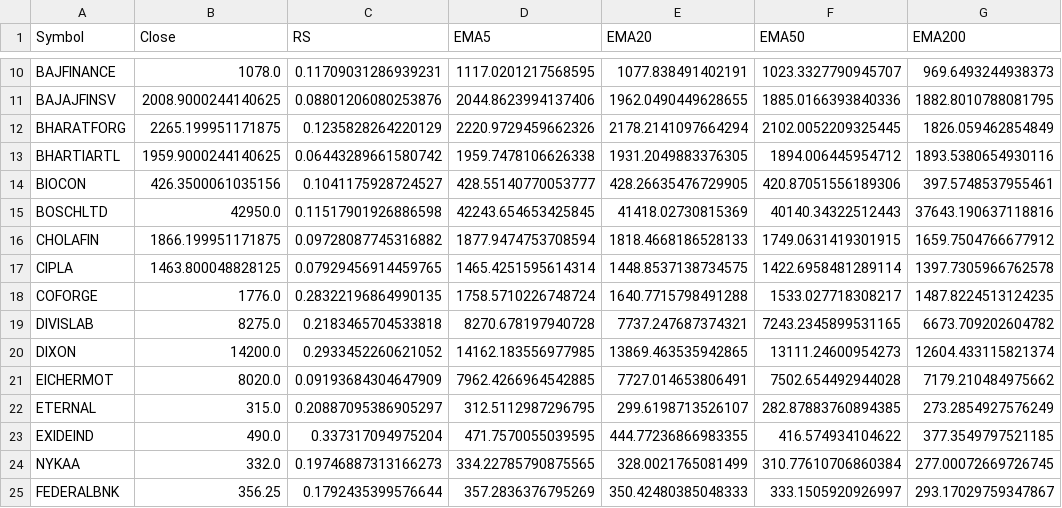
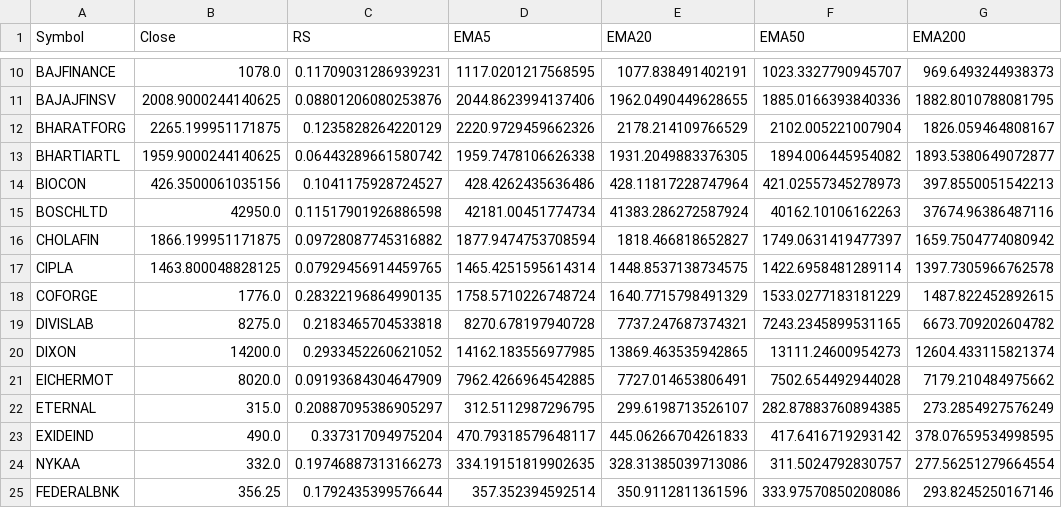
Before and after one commit to mahidhar1999/Stock_Scanner, a CSV file: all_stocks_filtered.csv, drawn as a sheet; only a part is shown, gaps mark what is left out; the diff covers the shown part only; the diff names each change by its address in the sheet, - before the commit and + after, or states it on an @@ line.

```diff
--- a/all_stocks_filtered.csv
+++ b/all_stocks_filtered.csv
-E12 (EMA20): 2178.2141097664294
+E12 (EMA20): 2178.214109766529
-F12 (EMA50): 2102.0052209325445
+F12 (EMA50): 2102.005221007904
-G12 (EMA200): 1826.059462854849
+G12 (EMA200): 1826.059464808167
-F13 (EMA50): 1894.006445954712
+F13 (EMA50): 1894.006445954082
-G13 (EMA200): 1893.5380654930116
+G13 (EMA200): 1893.5380649072877
-D14 (EMA5): 428.55140770053777
+D14 (EMA5): 428.4262435636486
-E14 (EMA20): 428.26635476729905
+E14 (EMA20): 428.11817228747964
-F14 (EMA50): 420.87051556189306
+F14 (EMA50): 421.02557345278973
-G14 (EMA200): 397.5748537955461
+G14 (EMA200): 397.8550051542213
-D15 (EMA5): 42243.654653425845
+D15 (EMA5): 42181.00451774734
-E15 (EMA20): 41418.02730815369
+E15 (EMA20): 41383.286272587924
-F15 (EMA50): 40140.34322512443
+F15 (EMA50): 40162.10106162263
-G15 (EMA200): 37643.190637118816
+G15 (EMA200): 37674.96386487116
-E16 (EMA20): 1818.4668186528133
+E16 (EMA20): 1818.466818652827
-F16 (EMA50): 1749.0631419301915
+F16 (EMA50): 1749.0631419477397
-G16 (EMA200): 1659.7504766677912
+G16 (EMA200): 1659.7504774080942
-E18 (EMA20): 1640.7715798491288
+E18 (EMA20): 1640.7715798491329
-F18 (EMA50): 1533.027718308217
+F18 (EMA50): 1533.0277183181229
-G18 (EMA200): 1487.8224513124235
+G18 (EMA200): 1487.822452892615
-D23 (EMA5): 471.7570055039595
+D23 (EMA5): 470.79318579648117
-E23 (EMA20): 444.77236866983355
+E23 (EMA20): 445.06266704261833
-F23 (EMA50): 416.574934104622
+F23 (EMA50): 417.6416719293142
-G23 (EMA200): 377.3549797521185
+G23 (EMA200): 378.07659534998595
-D24 (EMA5): 334.22785790875565
+D24 (EMA5): 334.19151819902635
-E24 (EMA20): 328.0021765081499
+E24 (EMA20): 328.31385039713086
-F24 (EMA50): 310.77610706860384
+F24 (EMA50): 311.5024792830757
-G24 (EMA200): 277.00072669726745
+G24 (EMA200): 277.56251279664554
-D25 (EMA5): 357.2836376795269
+D25 (EMA5): 357.352394592514
-E25 (EMA20): 350.42480385048333
+E25 (EMA20): 350.9112811361596
-F25 (EMA50): 333.1505920926997
+F25 (EMA50): 333.97570850208086
-G25 (EMA200): 293.17029759347867
+G25 (EMA200): 293.8245250167146
```
Also changed, not shown: 1 added row and 108 edited cells elsewhere in this file, all_stocks_raw.csv.
